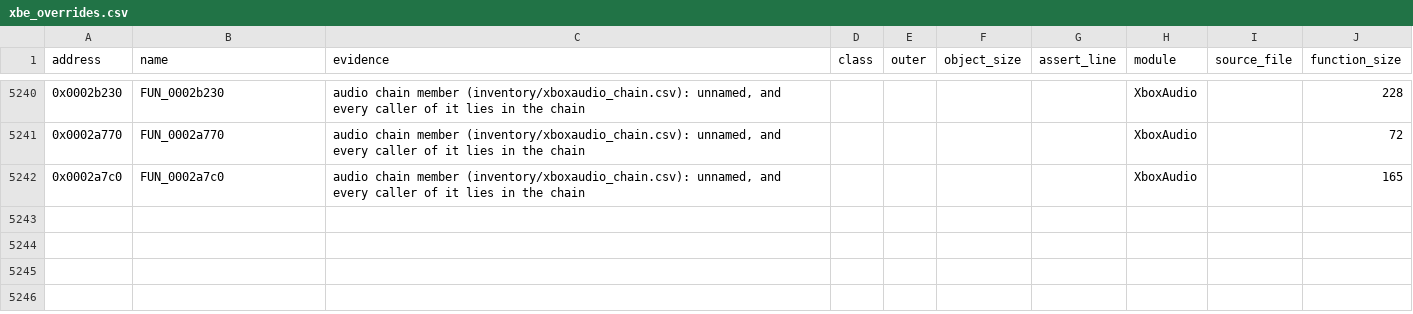
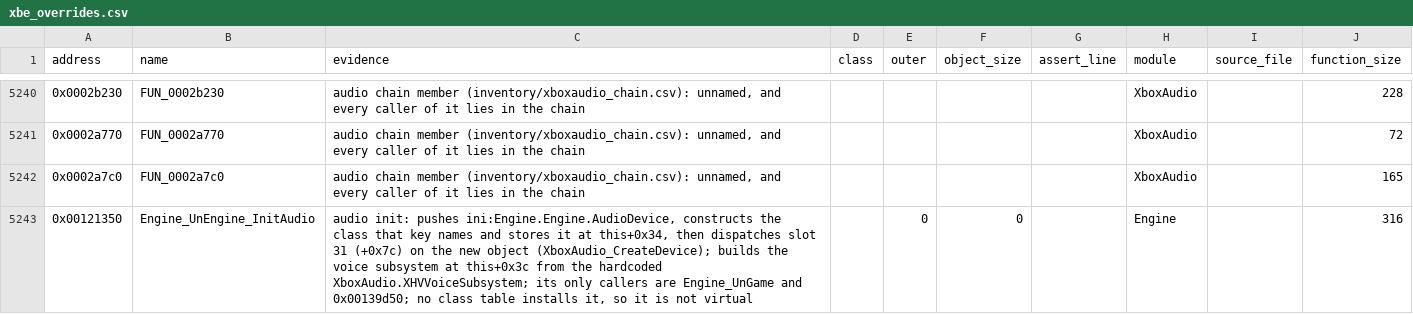
Before and after one commit to jkoehler11/stargate-alliance-decomp, a CSV file: symbols/xbe_overrides.csv, drawn as a sheet; only a part is shown, gaps mark what is left out; the diff names each change by its address in the sheet, - before the commit and + after, or states it on an @@ line.

Commit message:
audio: the engine's audio init body, its +0x34 subsystem pointer and the device dispatch

```diff
--- a/symbols/xbe_overrides.csv
+++ b/symbols/xbe_overrides.csv
+row 5243: 0x00121350 | Engine_UnEngine_InitAudio | audio init: pushes ini:Engine.Engine.AudioDevice, constructs the class that key names and stores it at this+0x34, then dispatches slot 31 (+0x7c) on the new object (XboxAudio_CreateDevice); builds the voice subsystem at this+0x3c from the hardcoded XboxAudio.XHVVoiceSubsystem; its only callers are Engine_UnGame and 0x00139d50; no class table installs it, so it is not virtual |  | 0 | 0 |  | Engine |  | 316
```
Also changed, not shown: inventory/artifact_hashes.csv, inventory/audio_slot_receivers.csv, 15 other files.
